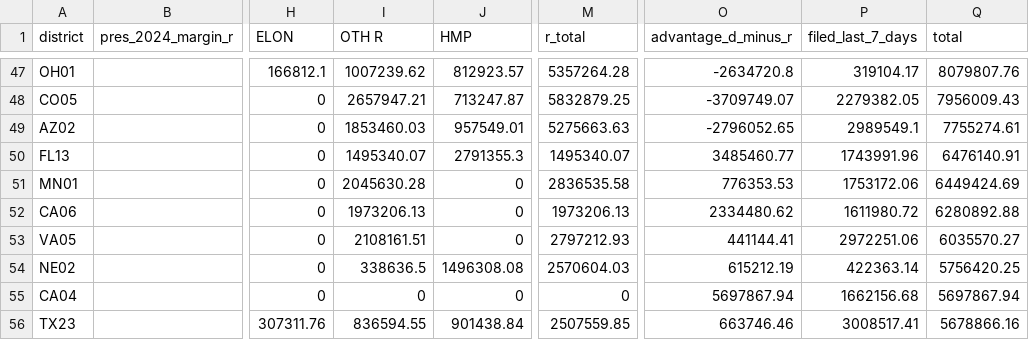
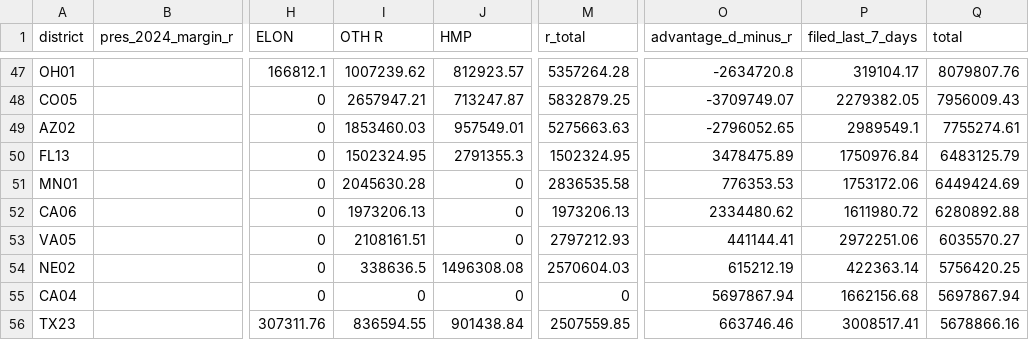
Before and after one commit to ntkutner/house-ie-tracker, a CSV file: docs/races.csv, drawn as a sheet; only a part is shown, gaps mark what is left out; the diff names each change by its address in the sheet, - before the commit and + after, or states it on an @@ line.

Commit message:
IE data update 2026-10-25 19:45 UTC

```diff
--- a/docs/races.csv
+++ b/docs/races.csv
-I50 (OTH R): 1495340.07
+I50 (OTH R): 1502324.95
-M50 (r_total): 1495340.07
+M50 (r_total): 1502324.95
-O50 (advantage_d_minus_r): 3485460.77
+O50 (advantage_d_minus_r): 3478475.89
-P50 (filed_last_7_days): 1743991.96
+P50 (filed_last_7_days): 1750976.84
-Q50 (total): 6476140.91
+Q50 (total): 6483125.79
```
Also changed, not shown: 7 other files.
